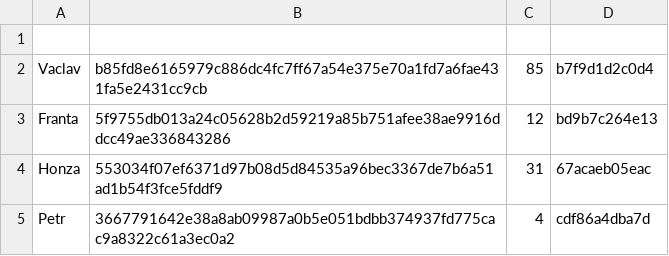
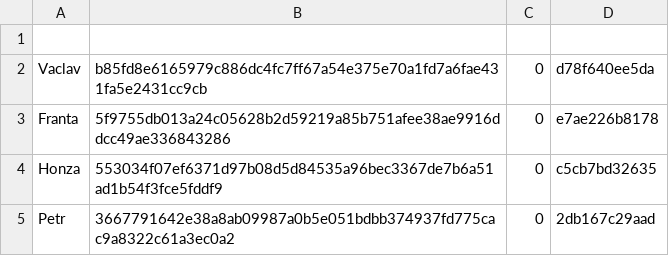
Before and after one commit to Tohares/KafeApp, a CSV file: kafari.csv, drawn as a sheet.

```diff
--- a/kafari.csv
+++ b/kafari.csv
@@ -1,5 +1,5 @@
 
-Vaclav;b85fd8e6165979c886dc4fc7ff67a54e375e70a1fd7a6fae431fa5e2431cc9cb;85;b7f9d1d2c0d4
-Franta;5f9755db013a24c05628b2d59219a85b751afee38ae9916ddcc49ae336843286;12;bd9b7c264e13
-Honza;553034f07ef6371d97b08d5d84535a96bec3367de7b6a51ad1b54f3fce5fddf9;31;67acaeb05eac
-Petr;3667791642e38a8ab09987a0b5e051bdbb374937fd775cac9a8322c61a3ec0a2;4;cdf86a4dba7d
+Vaclav;b85fd8e6165979c886dc4fc7ff67a54e375e70a1fd7a6fae431fa5e2431cc9cb;0;d78f640ee5da
+Franta;5f9755db013a24c05628b2d59219a85b751afee38ae9916ddcc49ae336843286;0;e7ae226b8178
+Honza;553034f07ef6371d97b08d5d84535a96bec3367de7b6a51ad1b54f3fce5fddf9;0;c5cb7bd32635
+Petr;3667791642e38a8ab09987a0b5e051bdbb374937fd775cac9a8322c61a3ec0a2;0;2db167c29aad
```
Also changed, not shown: 11 other files.
